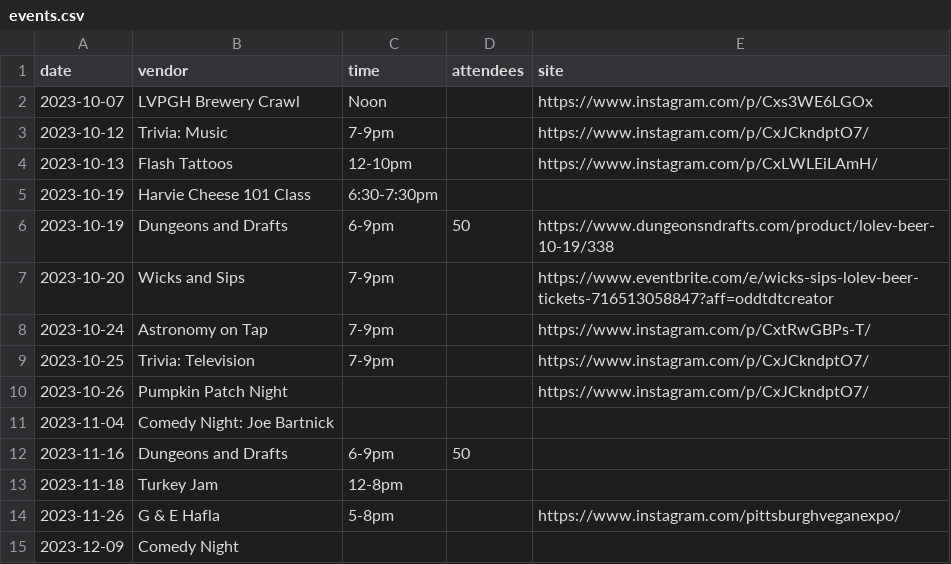
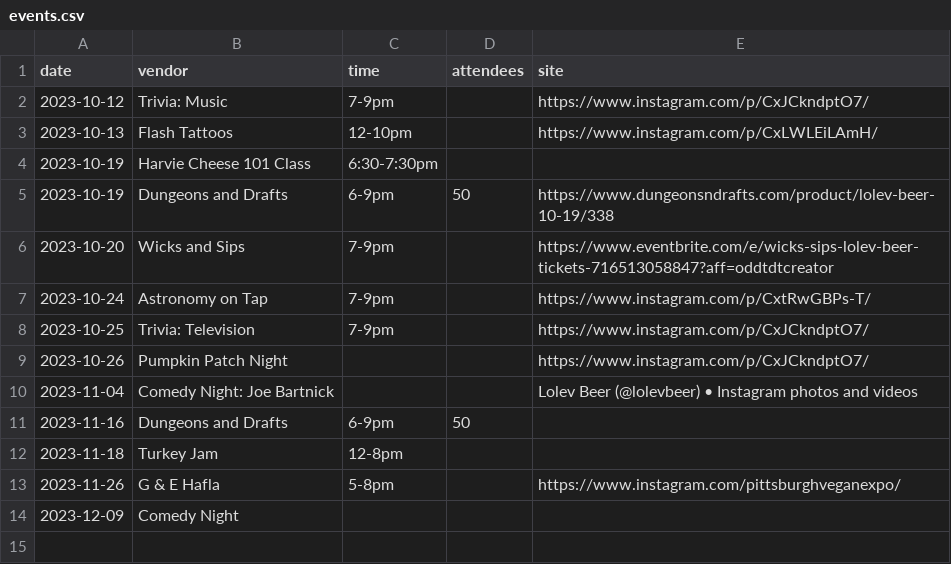
Before and after one commit to lolevbeer/site, a CSV file: _data/events.csv, drawn as a sheet.

Commit message:
Sync Data from google sheets

```diff
--- a/_data/events.csv
+++ b/_data/events.csv
@@ -1,3 +1,2 @@
 date,vendor,time,attendees,site
-2023-10-07,LVPGH Brewery Crawl,Noon,,https://www.instagram.com/p/Cxs3WE6LGOx
 2023-10-12,Trivia: Music,7-9pm,,https://www.instagram.com/p/CxJCkndptO7/
@@ -10,3 +9,3 @@ date,vendor,time,attendees,site
 2023-10-26,Pumpkin Patch Night ,,,https://www.instagram.com/p/CxJCkndptO7/
-2023-11-04,Comedy Night: Joe Bartnick,,,
+2023-11-04,Comedy Night: Joe Bartnick,,,Lolev Beer (@lolevbeer) • Instagram photos and videos
 2023-11-16,Dungeons and Drafts,6-9pm,50,
```
Also changed, not shown: _data/food.csv.
